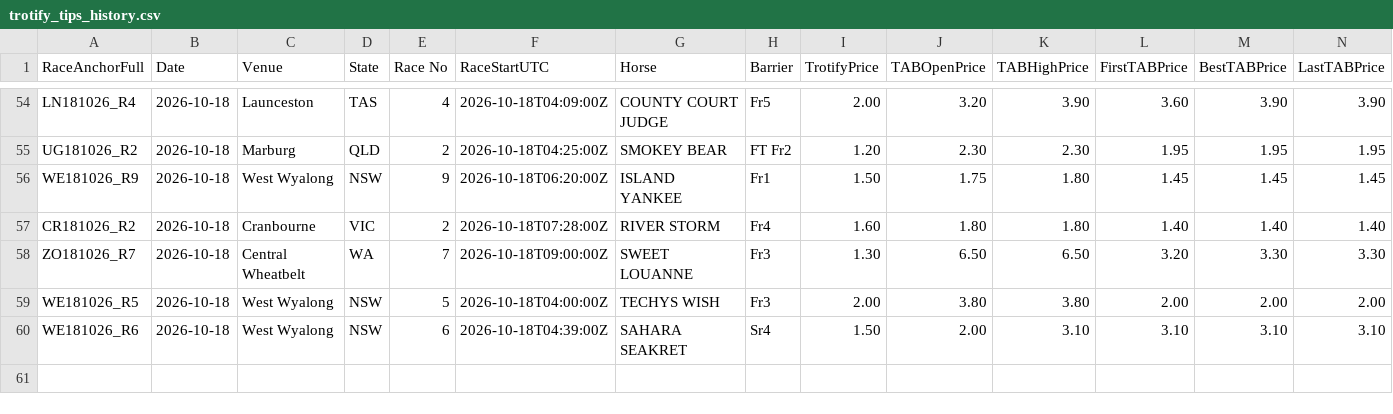
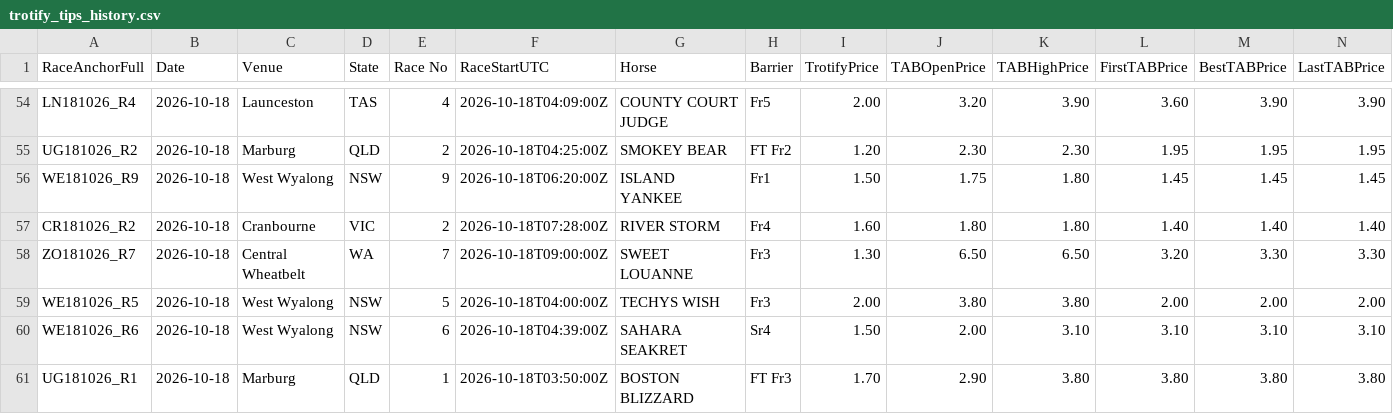
Before and after one commit to harnessapp/Trotify, a CSV file: trotify_tips_history.csv, drawn as a sheet; only a part is shown, gaps mark what is left out; rows hold the shown columns only; the diff names each change by its address in the sheet, - before the commit and + after, or states it on an @@ line.

```diff
--- a/trotify_tips_history.csv
+++ b/trotify_tips_history.csv
+row 61: UG181026_R1 | 2026-10-18 | Marburg | QLD | 1 | 2026-10-18T03:50:00Z | BOSTON BLIZZARD | FT Fr3 | 1.70 | 2.90 | 3.80 | 3.80 | 3.80 | 3.80
```
Also changed, not shown: trotify_tips.csv.
